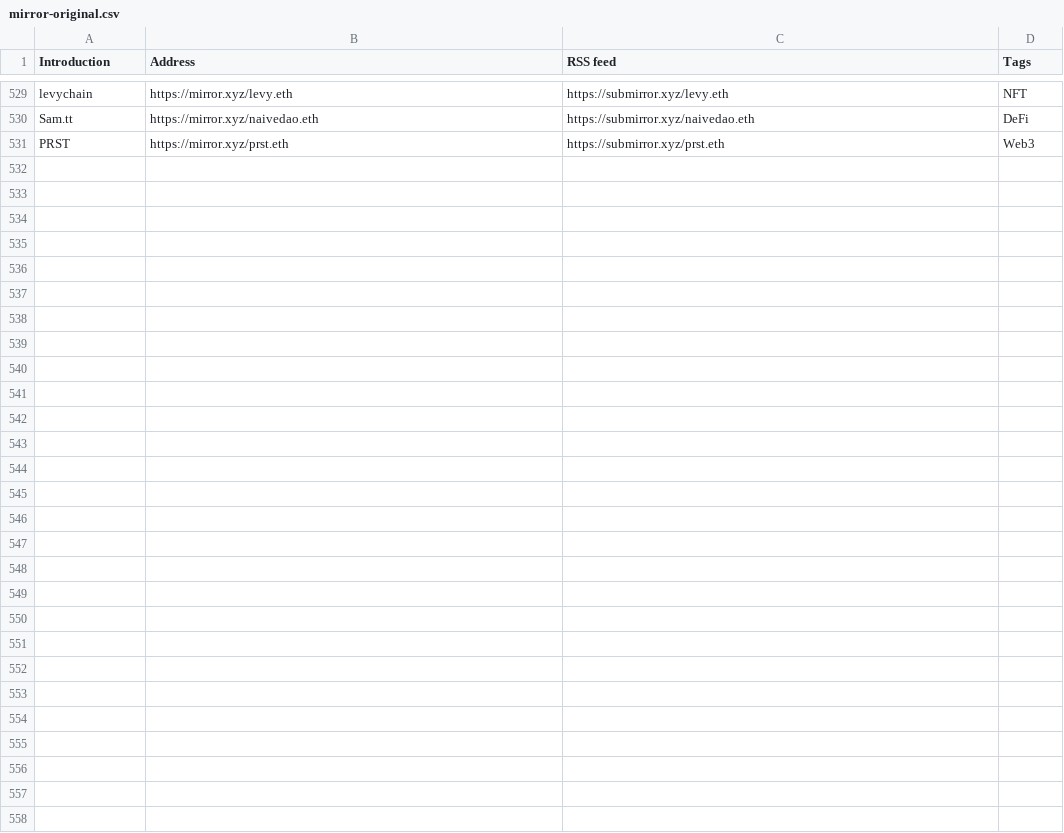
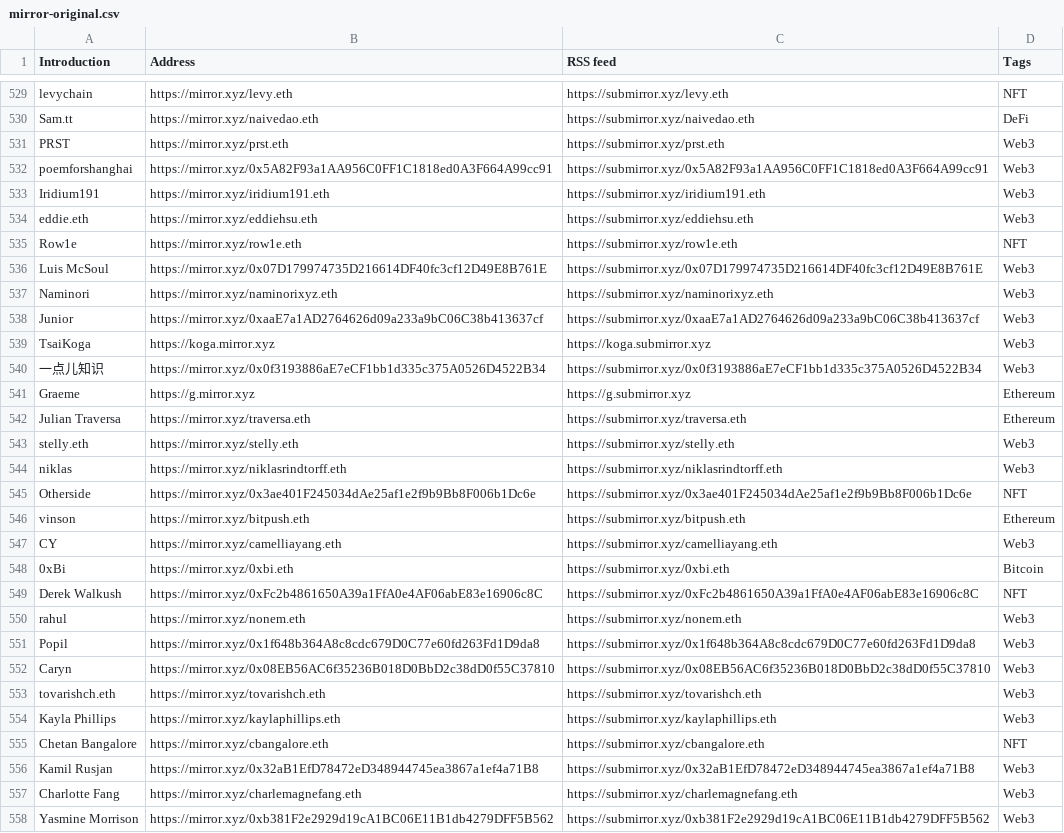
Before and after one commit to dbarobin/awesome-mirror, a CSV file: mirror-original.csv, drawn as a sheet; only a part is shown, gaps mark what is left out; the diff names each change by its address in the sheet, - before the commit and + after, or states it on an @@ line.

```diff
--- a/mirror-original.csv
+++ b/mirror-original.csv
+row 532: poemforshanghai | https://mirror.xyz/0x5A82F93a1AA956C0FF1C1818ed0A3F664A99cc91 | https://submirror.xyz/0x5A82F93a1AA956C0FF1C1818ed0A3F664A99cc91 | Web3
+row 533: Iridium191 | https://mirror.xyz/iridium191.eth | https://submirror.xyz/iridium191.eth | Web3
+row 534: eddie.eth | https://mirror.xyz/eddiehsu.eth | https://submirror.xyz/eddiehsu.eth | Web3
+row 535: Row1e | https://mirror.xyz/row1e.eth | https://submirror.xyz/row1e.eth | NFT
+row 536: Luis McSoul | https://mirror.xyz/0x07D179974735D216614DF40fc3cf12D49E8B761E | https://submirror.xyz/0x07D179974735D216614DF40fc3cf12D49E8B761E | Web3
+row 537: Naminori | https://mirror.xyz/naminorixyz.eth | https://submirror.xyz/naminorixyz.eth | Web3
+row 538: Junior | https://mirror.xyz/0xaaE7a1AD2764626d09a233a9bC06C38b413637cf | https://submirror.xyz/0xaaE7a1AD2764626d09a233a9bC06C38b413637cf | Web3
+row 539: TsaiKoga | https://koga.mirror.xyz | https://koga.submirror.xyz | Web3
+row 540: 一点儿知识 | https://mirror.xyz/0x0f3193886aE7eCF1bb1d335c375A0526D4522B34 | https://submirror.xyz/0x0f3193886aE7eCF1bb1d335c375A0526D4522B34 | Web3
+row 541: Graeme | https://g.mirror.xyz | https://g.submirror.xyz | Ethereum
+row 542: Julian Traversa | https://mirror.xyz/traversa.eth | https://submirror.xyz/traversa.eth | Ethereum
+row 543: stelly.eth | https://mirror.xyz/stelly.eth | https://submirror.xyz/stelly.eth | Web3
+row 544: niklas | https://mirror.xyz/niklasrindtorff.eth | https://submirror.xyz/niklasrindtorff.eth | Web3
+row 545: Otherside | https://mirror.xyz/0x3ae401F245034dAe25af1e2f9b9Bb8F006b1Dc6e | https://submirror.xyz/0x3ae401F245034dAe25af1e2f9b9Bb8F006b1Dc6e | NFT
+row 546: vinson | https://mirror.xyz/bitpush.eth | https://submirror.xyz/bitpush.eth | Ethereum
+row 547: CY | https://mirror.xyz/camelliayang.eth | https://submirror.xyz/camelliayang.eth | Web3
+row 548: 0xBi | https://mirror.xyz/0xbi.eth | https://submirror.xyz/0xbi.eth | Bitcoin
+row 549: Derek Walkush | https://mirror.xyz/0xFc2b4861650A39a1FfA0e4AF06abE83e16906c8C | https://submirror.xyz/0xFc2b4861650A39a1FfA0e4AF06abE83e16906c8C | NFT
+row 550: rahul | https://mirror.xyz/nonem.eth | https://submirror.xyz/nonem.eth | Web3
+row 551: Popil | https://mirror.xyz/0x1f648b364A8c8cdc679D0C77e60fd263Fd1D9da8 | https://submirror.xyz/0x1f648b364A8c8cdc679D0C77e60fd263Fd1D9da8 | Web3
+row 552: Caryn | https://mirror.xyz/0x08EB56AC6f35236B018D0BbD2c38dD0f55C37810 | https://submirror.xyz/0x08EB56AC6f35236B018D0BbD2c38dD0f55C37810 | Web3
+row 553: tovarishch.eth | https://mirror.xyz/tovarishch.eth | https://submirror.xyz/tovarishch.eth | Web3
+row 554: Kayla Phillips | https://mirror.xyz/kaylaphillips.eth | https://submirror.xyz/kaylaphillips.eth | Web3
+row 555: Chetan Bangalore | https://mirror.xyz/cbangalore.eth | https://submirror.xyz/cbangalore.eth | NFT
+row 556: Kamil Rusjan | https://mirror.xyz/0x32aB1EfD78472eD348944745ea3867a1ef4a71B8 | https://submirror.xyz/0x32aB1EfD78472eD348944745ea3867a1ef4a71B8 | Web3
+row 557: Charlotte Fang | https://mirror.xyz/charlemagnefang.eth | https://submirror.xyz/charlemagnefang.eth | Web3
+row 558: Yasmine Morrison | https://mirror.xyz/0xb381F2e2929d19cA1BC06E11B1db4279DFF5B562 | https://submirror.xyz/0xb381F2e2929d19cA1BC06E11B1db4279DFF5B562 | Web3
```
Also changed, not shown: mirror-original-langs.csv.
